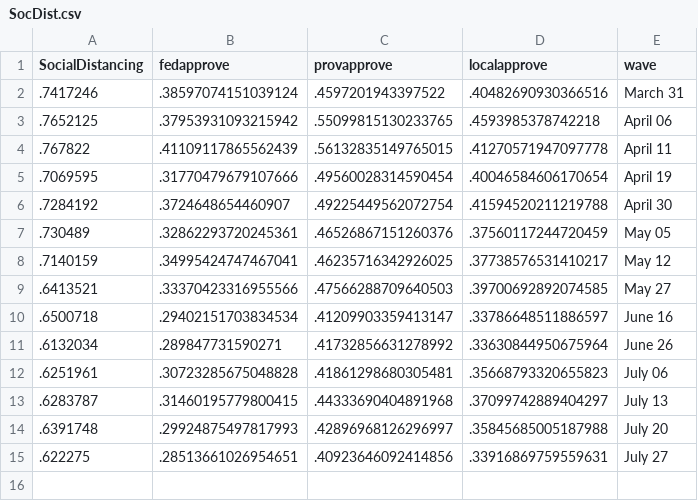
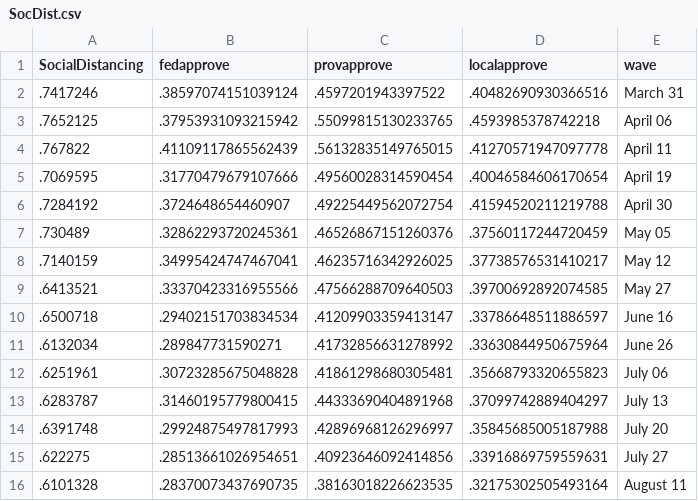
Before and after one commit to nrkthompson/ChartHolding, a CSV file: Data/SocDist.csv, drawn as a sheet.

```diff
--- a/Data/SocDist.csv
+++ b/Data/SocDist.csv
@@ -15 +15,2 @@
 ".622275",".28513661026954651",".40923646092414856",".33916869759559631","July 27"
+".6101328",".28370073437690735",".38163018226623535",".32175302505493164","August 11"
```
Also changed, not shown: Data/SocDistAge.csv, Data/SocDistGender.csv, 1 other file.
